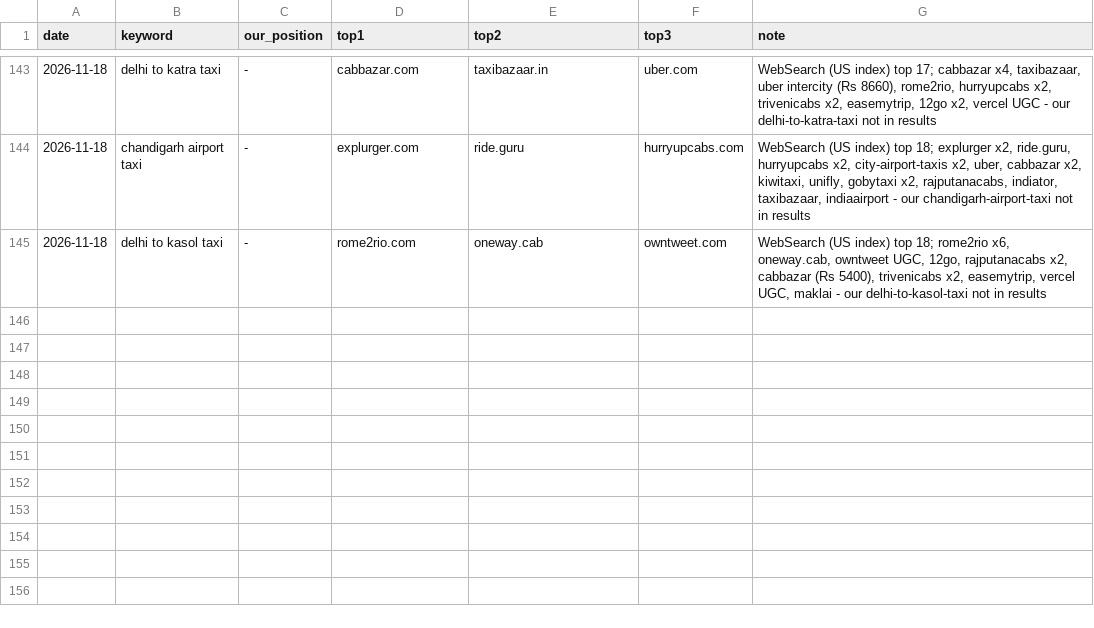
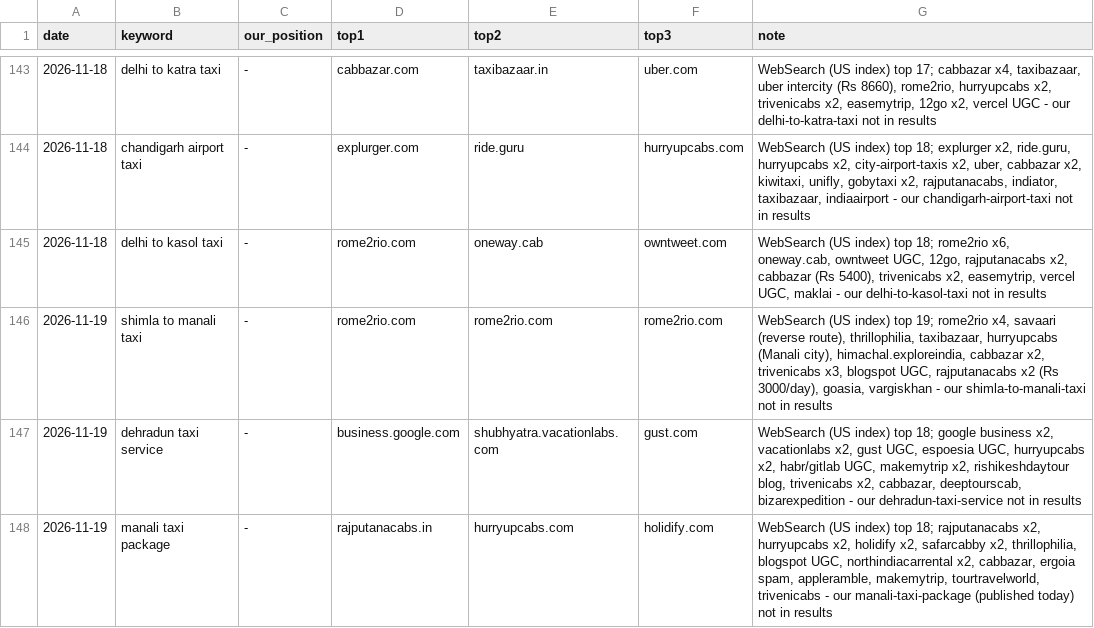
Before and after one commit to sushilg5ss/Suzu-Travels, a CSV file: cab-kit/research/serp-log.csv, drawn as a sheet; only a part is shown, gaps mark what is left out; the diff names each change by its address in the sheet, - before the commit and + after, or states it on an @@ line.

```diff
--- a/cab-kit/research/serp-log.csv
+++ b/cab-kit/research/serp-log.csv
+row 146: 2026-11-19 | shimla to manali taxi | - | rome2rio.com | rome2rio.com | rome2rio.com | WebSearch (US index) top 19; rome2rio x4, savaari (reverse route), thrillophilia, taxibazaar, hurryupcabs (Manali city), himachal.exploreindia, cabbazar x2, trivenicabs x3, blogspot UGC, rajputanacabs x2 (Rs 3000/day), goasia, vargiskhan - our shimla-to-manali-taxi not in results
+row 147: 2026-11-19 | dehradun taxi service | - | business.google.com | shubhyatra.vacationlabs.com | gust.com | WebSearch (US index) top 18; google business x2, vacationlabs x2, gust UGC, espoesia UGC, hurryupcabs x2, habr/gitlab UGC, makemytrip x2, rishikeshdaytour blog, trivenicabs x2, cabbazar, deeptourscab, bizarexpedition - our dehradun-taxi-service not in results
+row 148: 2026-11-19 | manali taxi package | - | rajputanacabs.in | hurryupcabs.com | holidify.com | WebSearch (US index) top 18; rajputanacabs x2, hurryupcabs x2, holidify x2, safarcabby x2, thrillophilia, blogspot UGC, northindiacarrental x2, cabbazar, ergoia spam, appleramble, makemytrip, tourtravelworld, trivenicabs - our manali-taxi-package (published today) not in results
```
Also changed, not shown: 1 other file.
